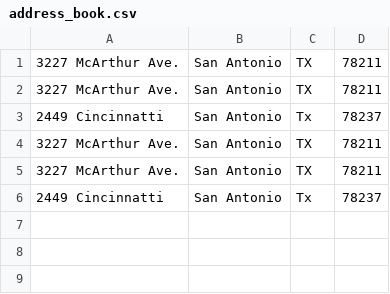
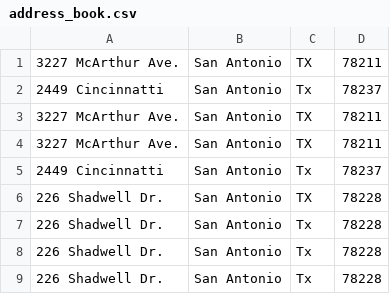
Before and after one commit to marissavega90/Planner.dev, a CSV file: public/address_book/data/address_book.csv, drawn as a sheet; removed rows and columns are numbered as before the commit, all else as after; the diff names each change by its address in the sheet, - before the commit and + after, or states it on an @@ line.

```diff
--- a/public/address_book/data/address_book.csv
+++ b/public/address_book/data/address_book.csv
-row 2: 3227 McArthur Ave. | San Antonio | TX | 78211
+row 6: 226 Shadwell Dr. | San Antonio | TX | 78228
+row 7: 226 Shadwell Dr. | San Antonio | Tx | 78228
+row 8: 226 Shadwell Dr. | San Antonio | Tx | 78228
+row 9: 226 Shadwell Dr. | San Antonio | Tx | 78228
```
Also changed, not shown: 5 other files.
